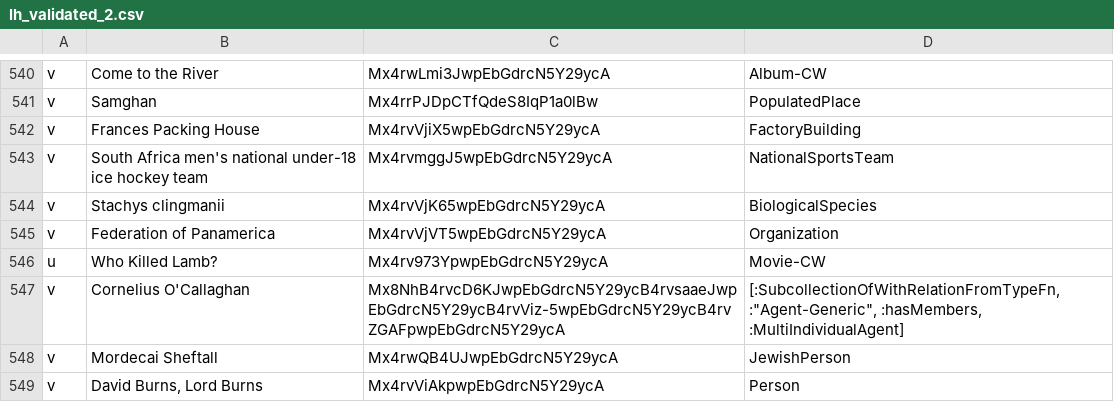
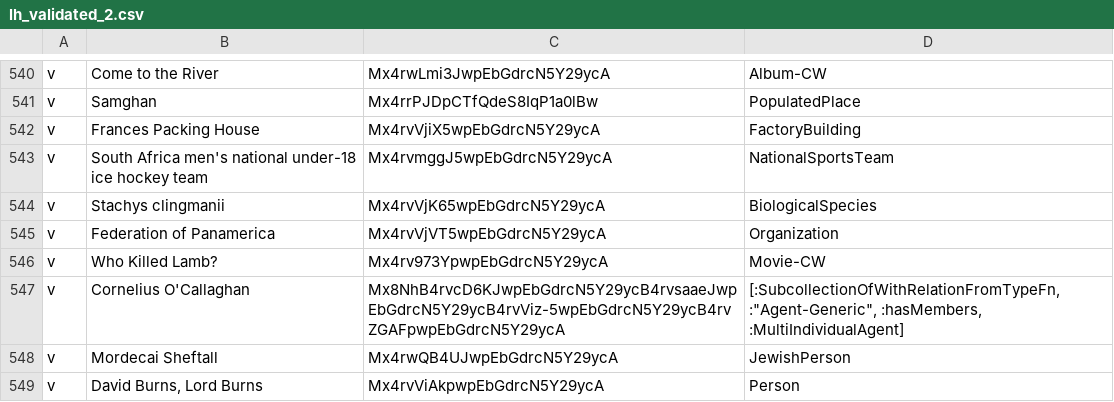
Before and after one commit to cycloped-io/gui-validation, a CSV file: data/lh_validated_2.csv, drawn as a sheet; only a part is shown, gaps mark what is left out.

```diff
--- a/data/lh_validated_2.csv
+++ b/data/lh_validated_2.csv
@@ -545,3 +545,3 @@ v,Stachys clingmanii,Mx4rvVjK65wpEbGdrcN5Y29ycA,BiologicalSpecies
 v,Federation of Panamerica,Mx4rvVjVT5wpEbGdrcN5Y29ycA,Organization
-u,Who Killed Lamb?,Mx4rv973YpwpEbGdrcN5Y29ycA,Movie-CW
+v,Who Killed Lamb?,Mx4rv973YpwpEbGdrcN5Y29ycA,Movie-CW
 v,Cornelius O'Callaghan,Mx8NhB4rvcD6KJwpEbGdrcN5Y29ycB4rvsaaeJwpEbGdrcN5Y29ycB4rvViz-5wpEbGdrcN5Y29ycB4rvZGAFpwpEbGdrcN5Y29ycA,"[:SubcollectionOfWithRelationFromTypeFn, :""Agent-Generic"", :hasMembers, :MultiIndividualAgent]"
```
Also changed, not shown: data/cc_validated_2.csv.
